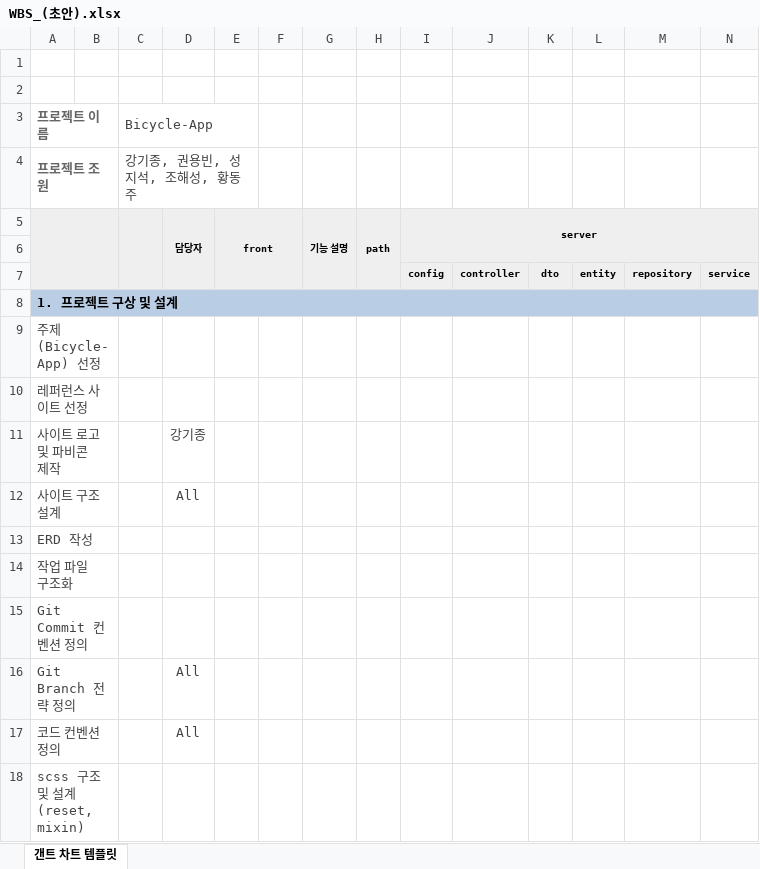
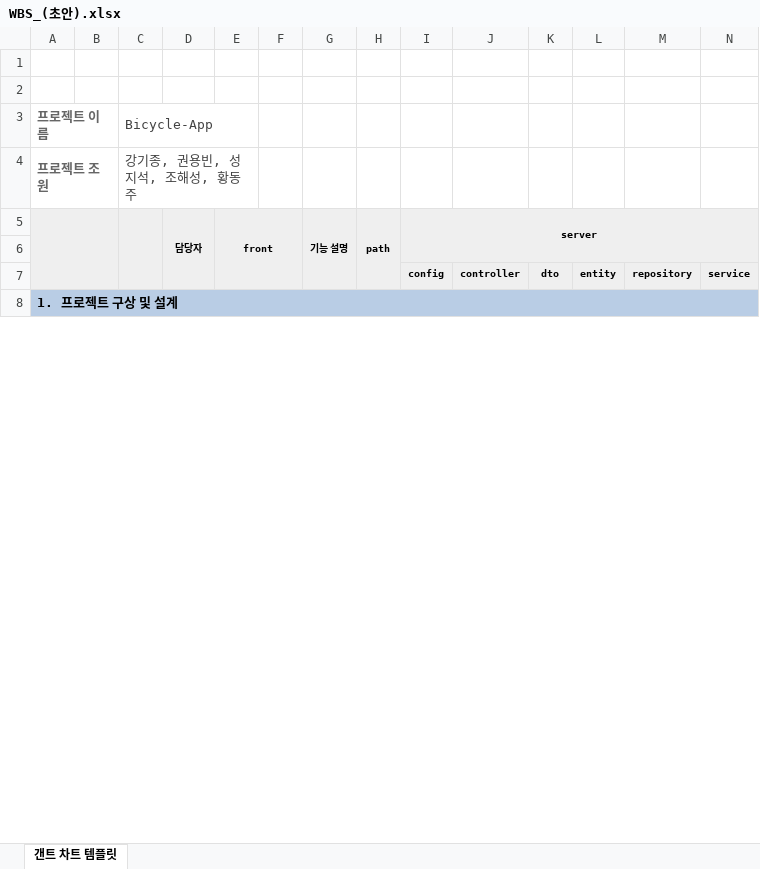
Before and after one commit to JHS3427/memberInfo, an Excel workbook: WBS_(초안).xlsx, sheet 갠트 차트 템플릿, drawn as a sheet; only a part is shown; values as stored, in another font and other column widths than the file's, no borders; charts and pictures and conditional formats not drawn; removed rows and columns are numbered as before the commit, all else as after; rows hold the shown columns only; the diff covers the shown part only; the diff names each change by its address in the sheet, - before the commit and + after, or states it on an @@ line.

```diff
--- a/WBS_(초안).xlsx (sheet 갠트 차트 템플릿)
+++ b/WBS_(초안).xlsx (sheet 갠트 차트 템플릿)
@@ row 9 hidden: 주제 (Bicycle-App) 선정 @@
@@ row 10 hidden: 레퍼런스 사이트 선정 @@
@@ row 11 hidden: 사이트 로고 및 파비콘 제작 |  |  | 강기종 @@
@@ row 12 hidden: 사이트 구조 설계 |  |  | All @@
@@ row 13 hidden: ERD 작성 @@
@@ row 14 hidden: 작업 파일 구조화 @@
@@ row 15 hidden: Git Commit 컨벤션 정의 @@
@@ row 16 hidden: Git Branch 전략 정의 |  |  | All @@
@@ row 17 hidden: 코드 컨벤션 정의 |  |  | All @@
@@ row 18 hidden: scss 구조 및 설계(reset, mixin) @@
```
Also changed, not shown: 19 added rows, 6 removed rows, 2 hidden or unhidden rows, 2 edited cells and merged cells elsewhere in this sheet, 3 other files.
